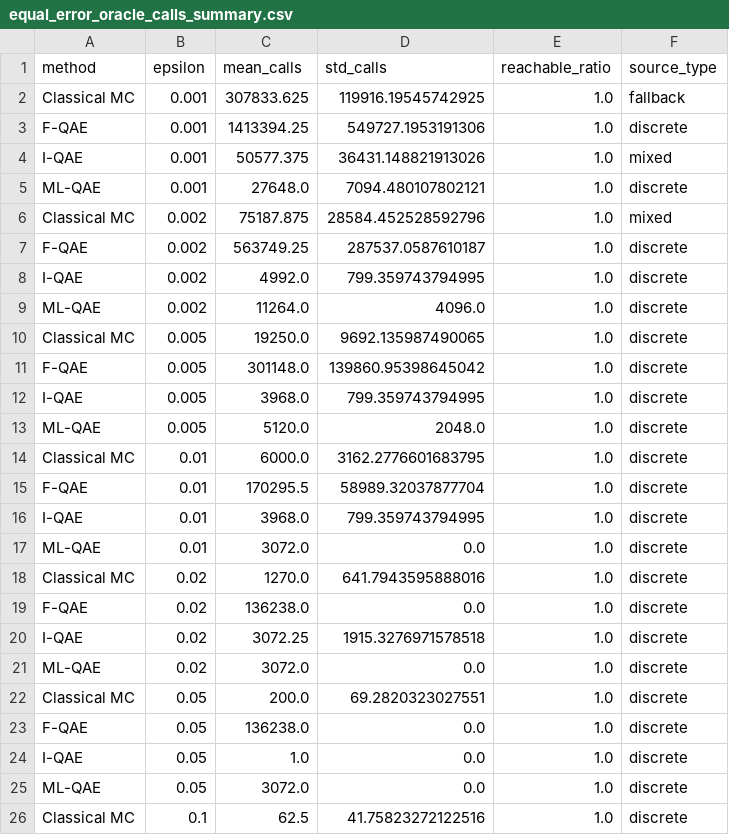
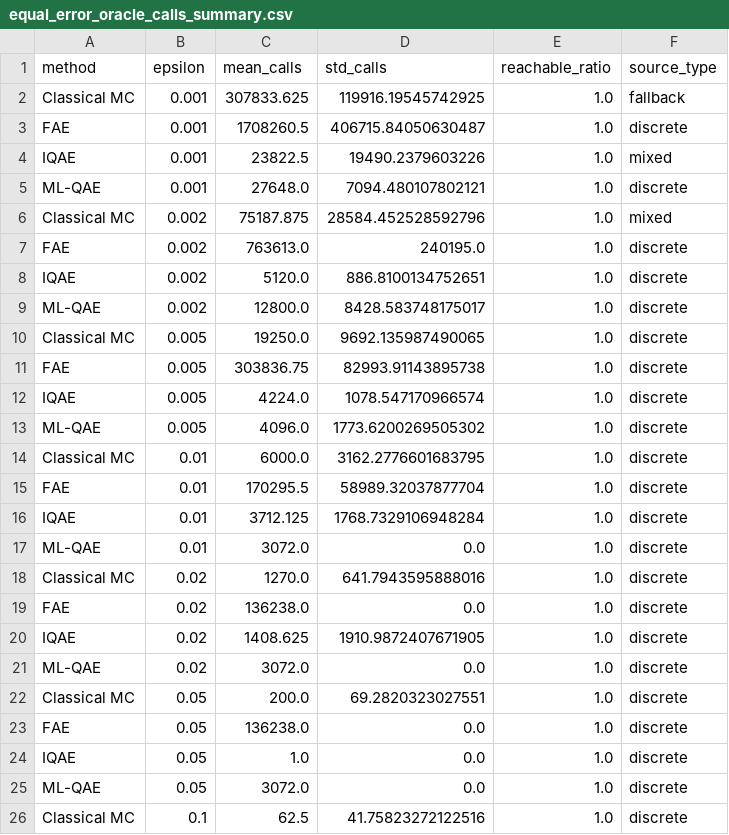
Before and after one commit to 11D-Beyonder/double-quant, a CSV file: docs/assets/risk/data/equal_error_oracle_calls_summary.csv, drawn as a sheet; only a part is shown; the diff covers the shown part only.

Commit message:
docs: update equal_error data

```diff
--- a/docs/assets/risk/data/equal_error_oracle_calls_summary.csv
+++ b/docs/assets/risk/data/equal_error_oracle_calls_summary.csv
@@ -2,24 +2,24 @@ method,epsilon,mean_calls,std_calls,reachable_ratio,source_type
 Classical MC,0.001,307833.625,119916.19545742925,1.0,fallback
-F-QAE,0.001,1413394.25,549727.1953191306,1.0,discrete
-I-QAE,0.001,50577.375,36431.148821913026,1.0,mixed
+FAE,0.001,1708260.5,406715.84050630487,1.0,discrete
+IQAE,0.001,23822.5,19490.2379603226,1.0,mixed
 ML-QAE,0.001,27648.0,7094.480107802121,1.0,discrete
 Classical MC,0.002,75187.875,28584.452528592796,1.0,mixed
-F-QAE,0.002,563749.25,287537.0587610187,1.0,discrete
-I-QAE,0.002,4992.0,799.359743794995,1.0,discrete
-ML-QAE,0.002,11264.0,4096.0,1.0,discrete
+FAE,0.002,763613.0,240195.0,1.0,discrete
+IQAE,0.002,5120.0,886.8100134752651,1.0,discrete
+ML-QAE,0.002,12800.0,8428.583748175017,1.0,discrete
 Classical MC,0.005,19250.0,9692.135987490065,1.0,discrete
-F-QAE,0.005,301148.0,139860.95398645042,1.0,discrete
-I-QAE,0.005,3968.0,799.359743794995,1.0,discrete
-ML-QAE,0.005,5120.0,2048.0,1.0,discrete
+FAE,0.005,303836.75,82993.91143895738,1.0,discrete
+IQAE,0.005,4224.0,1078.547170966574,1.0,discrete
+ML-QAE,0.005,4096.0,1773.6200269505302,1.0,discrete
 Classical MC,0.01,6000.0,3162.2776601683795,1.0,discrete
-F-QAE,0.01,170295.5,58989.32037877704,1.0,discrete
-I-QAE,0.01,3968.0,799.359743794995,1.0,discrete
+FAE,0.01,170295.5,58989.32037877704,1.0,discrete
+IQAE,0.01,3712.125,1768.7329106948284,1.0,discrete
 ML-QAE,0.01,3072.0,0.0,1.0,discrete
 Classical MC,0.02,1270.0,641.7943595888016,1.0,discrete
-F-QAE,0.02,136238.0,0.0,1.0,discrete
-I-QAE,0.02,3072.25,1915.3276971578518,1.0,discrete
+FAE,0.02,136238.0,0.0,1.0,discrete
+IQAE,0.02,1408.625,1910.9872407671905,1.0,discrete
 ML-QAE,0.02,3072.0,0.0,1.0,discrete
 Classical MC,0.05,200.0,69.2820323027551,1.0,discrete
-F-QAE,0.05,136238.0,0.0,1.0,discrete
-I-QAE,0.05,1.0,0.0,1.0,discrete
+FAE,0.05,136238.0,0.0,1.0,discrete
+IQAE,0.05,1.0,0.0,1.0,discrete
 ML-QAE,0.05,3072.0,0.0,1.0,discrete
```
Also changed, not shown: 2 edited cells elsewhere in this file, 7 other files.
